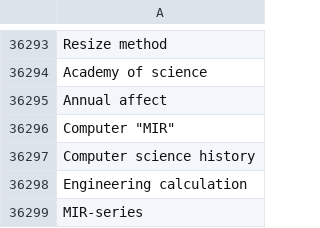
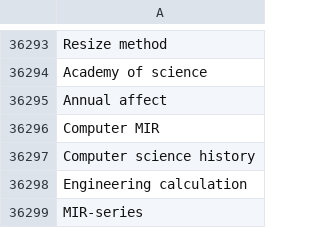
Before and after one commit to Ziyong-Zhang/SDM_Lab_1, a CSV file: Data/keywords.csv, drawn as a sheet; only a part is shown, gaps mark what is left out; the diff covers the shown part only.

```diff
--- a/Data/keywords.csv
+++ b/Data/keywords.csv
@@ -36295,3 +36295,3 @@ Academy of science
 Annual affect
-"Computer ""MIR"""
+Computer MIR
 Computer science history
```
Also changed, not shown: 5 edited cells elsewhere in this file, Data/conference.csv, 7 other files.
